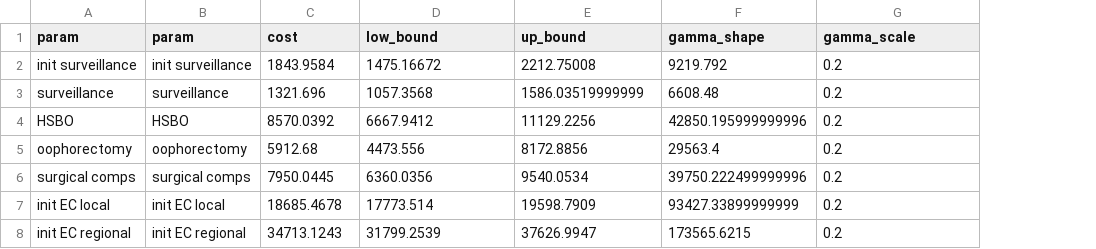
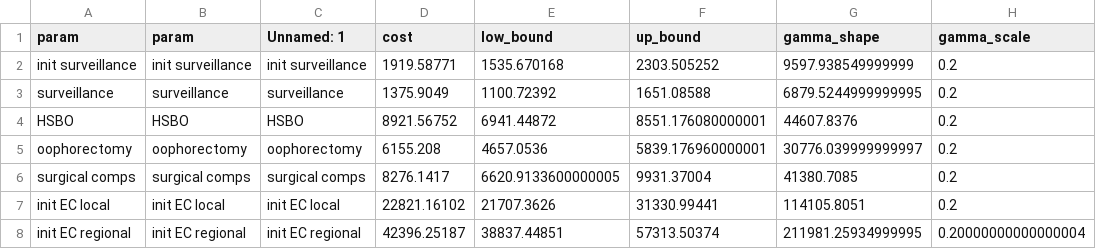
Before and after one commit to silverer/project_lynch_syndrome_gyn, a CSV file: data/cost_params_temp.csv, drawn as a sheet; only a part is shown; addresses are those after the commit; the diff covers the shown part only; the diff names each change by its address in the sheet, - before the commit and + after, or states it on an @@ line.

Commit message:
Updated OC surveillance staging

```diff
--- a/data/cost_params_temp.csv
+++ b/data/cost_params_temp.csv
+column C (Unnamed: 1), rows 2-8: init surveillance | surveillance | HSBO | oophorectomy | surgical comps | init EC local | init EC regional
-D2 (cost): 1843.9584
+D2 (cost): 1919.58771
-E2 (low_bound): 1475.16672
+E2 (low_bound): 1535.670168
-F2 (up_bound): 2212.75008
+F2 (up_bound): 2303.505252
-G2 (gamma_shape): 9219.792
+G2 (gamma_shape): 9597.938549999999
-D3 (cost): 1321.696
+D3 (cost): 1375.9049
-E3 (low_bound): 1057.3568
+E3 (low_bound): 1100.72392
-F3 (up_bound): 1586.03519999999
+F3 (up_bound): 1651.08588
-G3 (gamma_shape): 6608.48
+G3 (gamma_shape): 6879.5244999999995
-D4 (cost): 8570.0392
+D4 (cost): 8921.56752
-E4 (low_bound): 6667.9412
+E4 (low_bound): 6941.44872
-F4 (up_bound): 11129.2256
+F4 (up_bound): 8551.176080000001
-G4 (gamma_shape): 42850.195999999996
+G4 (gamma_shape): 44607.8376
-D5 (cost): 5912.68
+D5 (cost): 6155.208
-E5 (low_bound): 4473.556
+E5 (low_bound): 4657.0536
-F5 (up_bound): 8172.8856
+F5 (up_bound): 5839.176960000001
-G5 (gamma_shape): 29563.4
+G5 (gamma_shape): 30776.039999999997
-D6 (cost): 7950.0445
+D6 (cost): 8276.1417
-E6 (low_bound): 6360.0356
+E6 (low_bound): 6620.9133600000005
-F6 (up_bound): 9540.0534
+F6 (up_bound): 9931.37004
-G6 (gamma_shape): 39750.222499999996
+G6 (gamma_shape): 41380.7085
-D7 (cost): 18685.4678
+D7 (cost): 22821.16102
-E7 (low_bound): 17773.514
+E7 (low_bound): 21707.3626
-F7 (up_bound): 19598.7909
+F7 (up_bound): 31330.99441
-G7 (gamma_shape): 93427.33899999999
+G7 (gamma_shape): 114105.8051
-D8 (cost): 34713.1243
+D8 (cost): 42396.25187
-E8 (low_bound): 31799.2539
+E8 (low_bound): 38837.44851
-F8 (up_bound): 37626.9947
+F8 (up_bound): 57313.50374
-G8 (gamma_shape): 173565.6215
+G8 (gamma_shape): 211981.25934999995
-H8 (gamma_scale): 0.2
+H8 (gamma_scale): 0.20000000000000004
```
Also changed, not shown: 50 edited cells elsewhere in this file, 10 other files.
